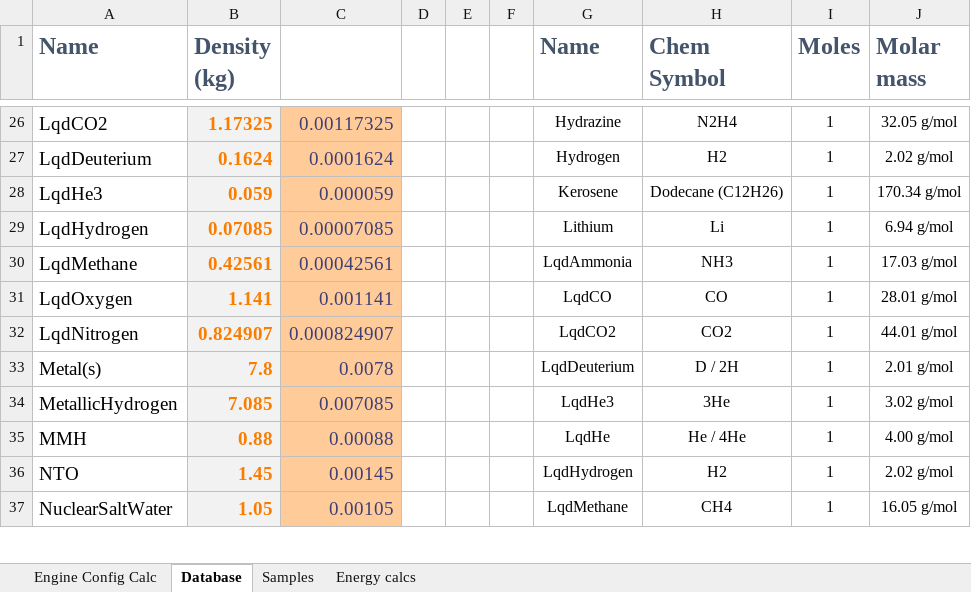
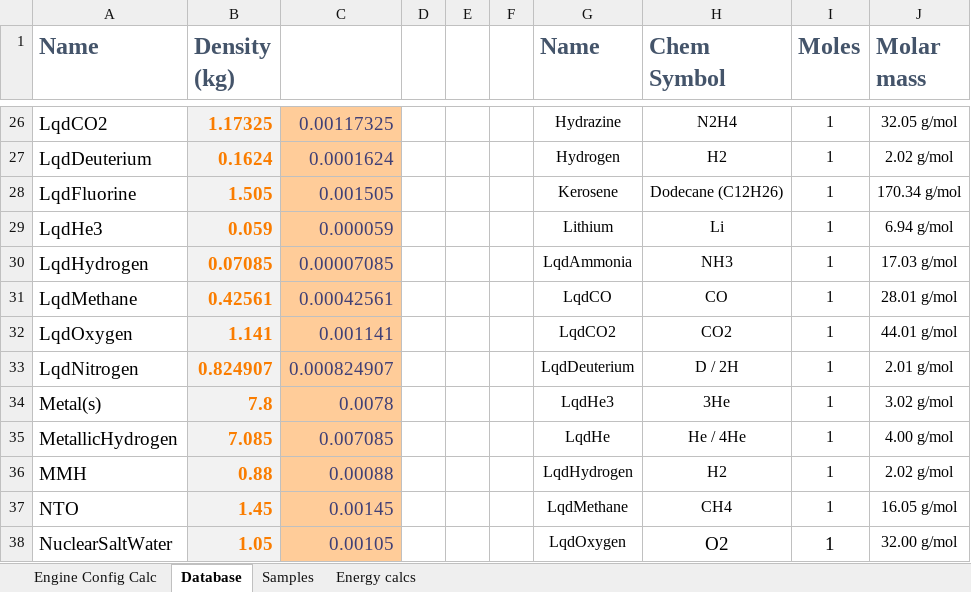
Before and after one commit to JadeOfMaar/RationalResources, an Excel workbook: RR_fuelflow.xlsx, sheet Database, drawn as a sheet; only a part is shown, gaps mark what is left out; values as stored, in another font and other column widths than the file's, no borders; addresses are those after the commit; the diff covers the shown part only; the diff names each change by its address in the sheet, - before the commit and + after, or states it on an @@ line.

Commit message:
Update RR_fuelflow.xlsx

```diff
--- a/RR_fuelflow.xlsx (sheet Database)
+++ b/RR_fuelflow.xlsx (sheet Database)
+row 28: LqdFluorine | 1.505 | 0.001505 |  |  |  | Kerosene | Dodecane (C12H26) | 1 | 170.34 g/mol
-G29 (Name): Kerosene
+G29 (Name): Lithium
-H29 (Chem Symbol): Dodecane (C12H26)
+H29 (Chem Symbol): Li
-J29 (Molar mass): 170.34 g/mol
+J29 (Molar mass): 6.94 g/mol
-G30 (Name): Lithium
+G30 (Name): LqdAmmonia
-H30 (Chem Symbol): Li
+H30 (Chem Symbol): NH3
-J30 (Molar mass): 6.94 g/mol
+J30 (Molar mass): 17.03 g/mol
-G31 (Name): LqdAmmonia
+G31 (Name): LqdCO
-H31 (Chem Symbol): NH3
+H31 (Chem Symbol): CO
-J31 (Molar mass): 17.03 g/mol
+J31 (Molar mass): 28.01 g/mol
-G32 (Name): LqdCO
+G32 (Name): LqdCO2
-H32 (Chem Symbol): CO
+H32 (Chem Symbol): CO2
-J32 (Molar mass): 28.01 g/mol
+J32 (Molar mass): 44.01 g/mol
-G33 (Name): LqdCO2
+G33 (Name): LqdDeuterium
-H33 (Chem Symbol): CO2
+H33 (Chem Symbol): D / 2H
-J33 (Molar mass): 44.01 g/mol
+J33 (Molar mass): 2.01 g/mol
-G34 (Name): LqdDeuterium
+G34 (Name): LqdHe3
-H34 (Chem Symbol): D / 2H
+H34 (Chem Symbol): 3He
-J34 (Molar mass): 2.01 g/mol
+J34 (Molar mass): 3.02 g/mol
-G35 (Name): LqdHe3
+G35 (Name): LqdHe
-H35 (Chem Symbol): 3He
+H35 (Chem Symbol): He / 4He
-J35 (Molar mass): 3.02 g/mol
+J35 (Molar mass): 4.00 g/mol
-G36 (Name): LqdHe
+G36 (Name): LqdHydrogen
-H36 (Chem Symbol): He / 4He
+H36 (Chem Symbol): H2
-J36 (Molar mass): 4.00 g/mol
+J36 (Molar mass): 2.02 g/mol
-G37 (Name): LqdHydrogen
+G37 (Name): LqdMethane
-H37 (Chem Symbol): H2
+H37 (Chem Symbol): CH4
-J37 (Molar mass): 2.02 g/mol
+J37 (Molar mass): 16.05 g/mol
-G38 (Name): LqdMethane
+G38 (Name): LqdOxygen
-H38 (Chem Symbol): CH4
+H38 (Chem Symbol): O2
@@ H38:I38 text size: larger @@
-J38 (Molar mass): 16.05 g/mol
+J38 (Molar mass): 32.00 g/mol
```
Also changed, not shown: 1 removed row, 55 edited cells and cell formats elsewhere in this sheet, sheet Engine Config Calc, formulas that keep their value.
